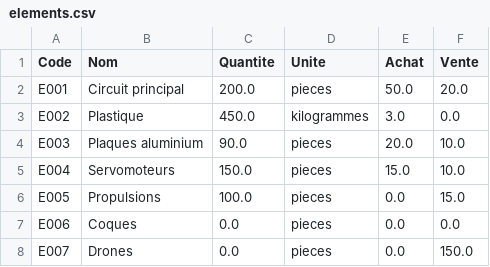
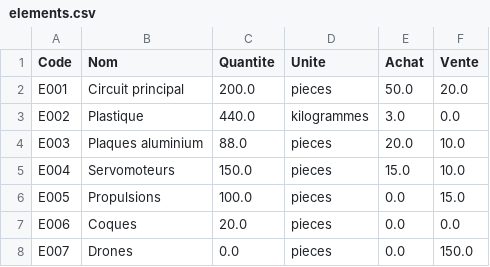
Before and after one commit to Fayet64/ProjetJava, a CSV file: elements.csv, drawn as a sheet.

```diff
--- a/elements.csv
+++ b/elements.csv
@@ -2,7 +2,7 @@ Code;Nom;Quantite;Unite;Achat;Vente
 E001;Circuit principal;200.0;pieces;50.0;20.0
-E002;Plastique;450.0;kilogrammes;3.0;0.0
-E003;Plaques aluminium;90.0;pieces;20.0;10.0
+E002;Plastique;440.0;kilogrammes;3.0;0.0
+E003;Plaques aluminium;88.0;pieces;20.0;10.0
 E004;Servomoteurs;150.0;pieces;15.0;10.0
 E005;Propulsions;100.0;pieces;0.0;15.0
-E006;Coques;0.0;pieces;0.0;0.0
+E006;Coques;20.0;pieces;0.0;0.0
 E007;Drones;0.0;pieces;0.0;150.0
```
Also changed, not shown: 8 other files.
